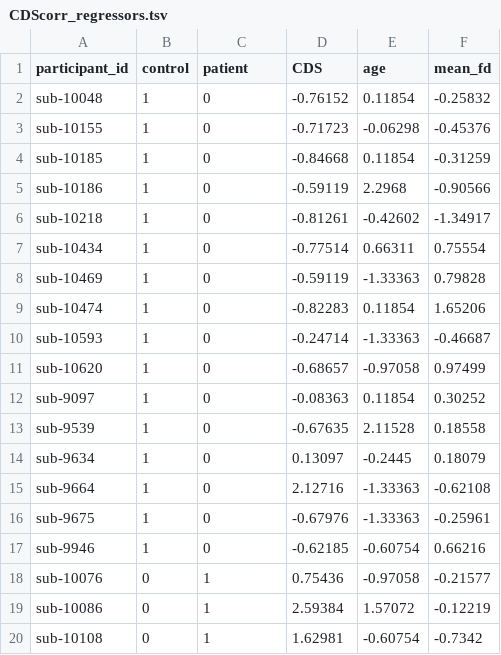
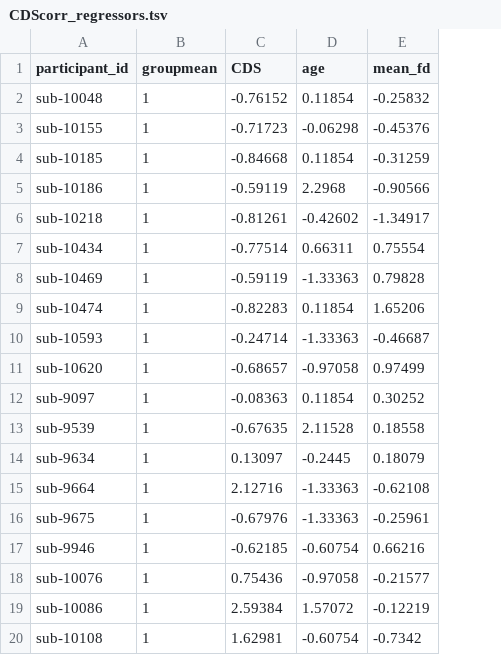
Before and after one commit to htwangtw/depersonalisation, a TSV file: code/group_design/CDScorr_regressors.tsv, drawn as a sheet; only a part is shown; removed rows and columns are numbered as before the commit, all else as after; the diff names each change by its address in the sheet, - before the commit and + after, or states it on an @@ line.

```diff
--- a/code/group_design/CDScorr_regressors.tsv
+++ b/code/group_design/CDScorr_regressors.tsv
-column B (control), rows 2-20: 1 | 1 | 1 | 1 | 1 | 1 | 1 | 1 | 1 | 1 | 1 | 1 | 1 | 1 | 1 | 1 | 0 | 0 | 0
-B1: patient
+B1: groupmean
-B2:B17 (groupmean): 0
+B2:B17 (groupmean): 1
```
Also changed, not shown: 54 other files.
